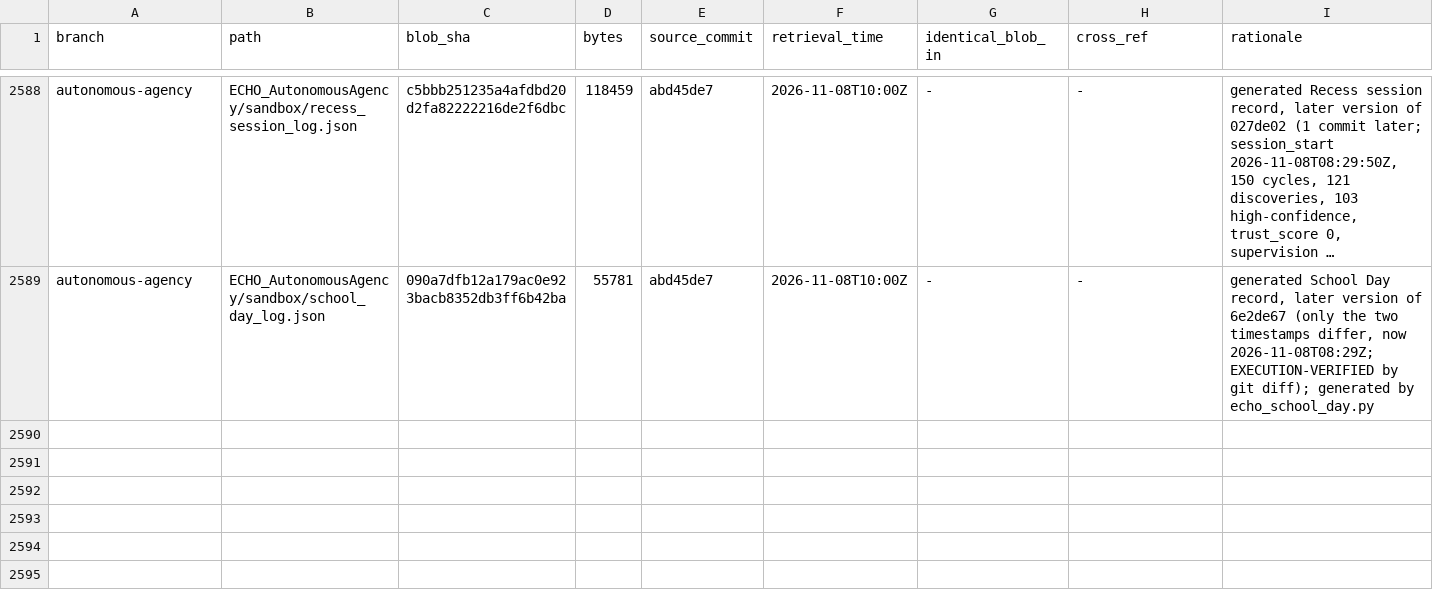
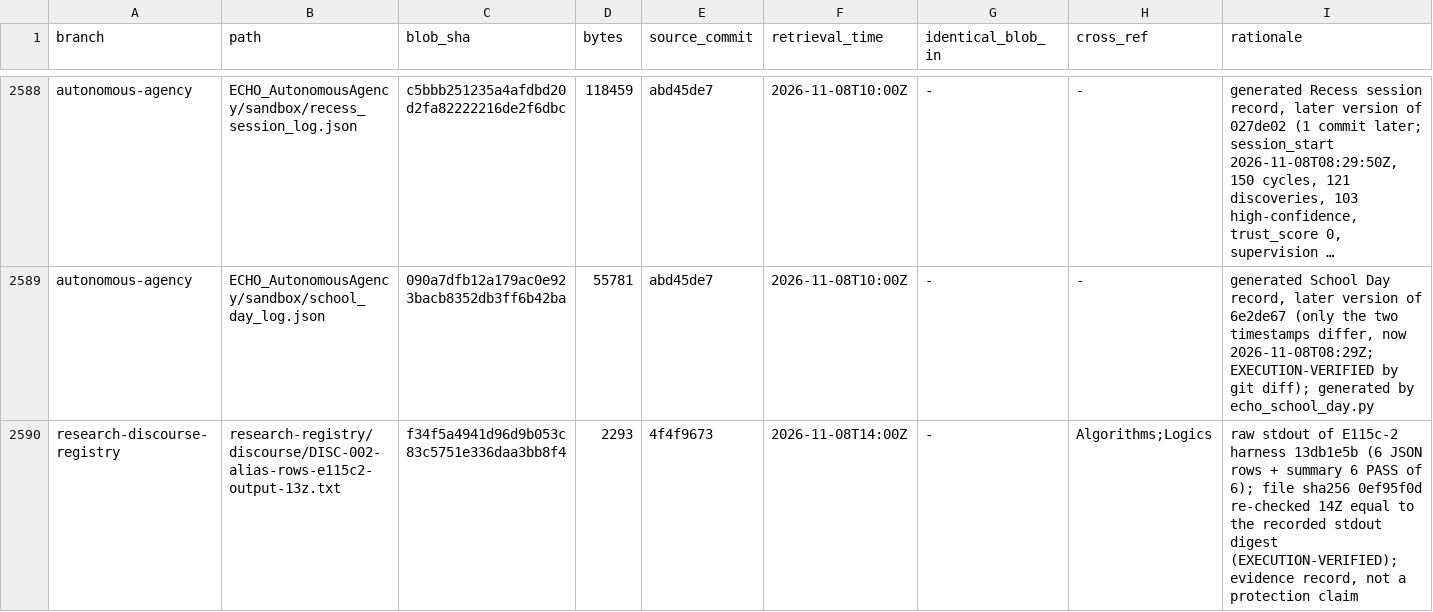
Before and after one commit to AGI144348Outlook/Echo_Green_Future, a TSV file: L2-library/Registries/REGISTER.tsv, drawn as a sheet; only a part is shown, gaps mark what is left out; long unchanged cells end in …; the diff names each change by its address in the sheet, - before the commit and + after, or states it on an @@ line.

```diff
--- a/L2-library/Registries/REGISTER.tsv
+++ b/L2-library/Registries/REGISTER.tsv
+row 2590: research-discourse-registry | research-registry/discourse/DISC-002-alias-rows-e115c2-output-13z.txt | f34f5a4941d96d9b053c83c5751e336daa3bb8f4 | 2293 | 4f4f9673 | 2026-11-08T14:00Z | - | Algorithms;Logics | raw stdout of E115c-2 harness 13db1e5b (6 JSON rows + summary 6 PASS of 6); file sha256 0ef95f0d re-checked 14Z equal to the recorded stdout digest (EXECUTION-VERIFIED); evidence record, not a protection claim
```
Also changed, not shown: L2-library/Algorithms/REGISTER.tsv, L2-library/Logics/REGISTER.tsv, 4 other files.
